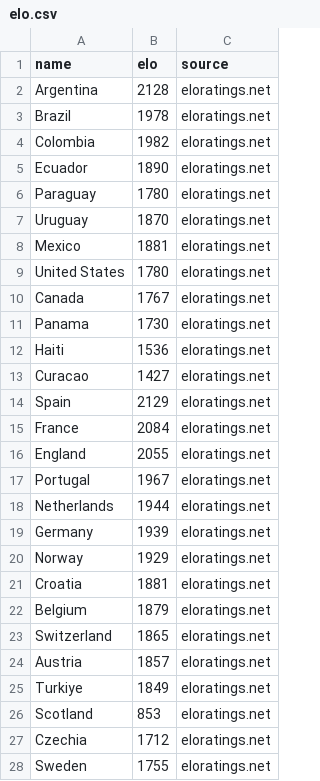
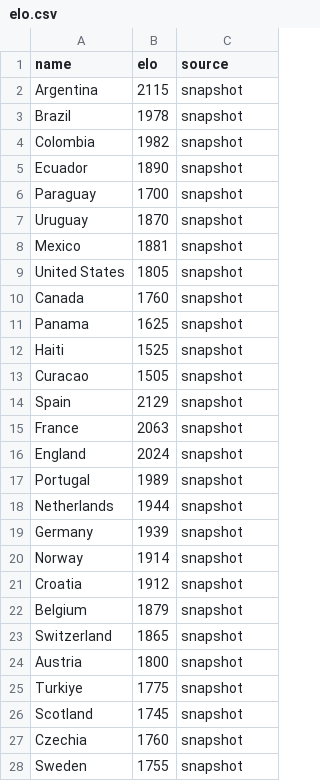
Before and after one commit to nukellogg/DK_PersonalSite, a CSV file: data/elo.csv, drawn as a sheet; only a part is shown; the diff covers the shown part only.

```diff
--- a/data/elo.csv
+++ b/data/elo.csv
@@ -1,28 +1,28 @@
 name,elo,source
-Argentina,2128,eloratings.net
-Brazil,1978,eloratings.net
-Colombia,1982,eloratings.net
-Ecuador,1890,eloratings.net
-Paraguay,1780,eloratings.net
-Uruguay,1870,eloratings.net
-Mexico,1881,eloratings.net
-United States,1780,eloratings.net
-Canada,1767,eloratings.net
-Panama,1730,eloratings.net
-Haiti,1536,eloratings.net
-Curacao,1427,eloratings.net
-Spain,2129,eloratings.net
-France,2084,eloratings.net
-England,2055,eloratings.net
-Portugal,1967,eloratings.net
-Netherlands,1944,eloratings.net
-Germany,1939,eloratings.net
-Norway,1929,eloratings.net
-Croatia,1881,eloratings.net
-Belgium,1879,eloratings.net
-Switzerland,1865,eloratings.net
-Austria,1857,eloratings.net
-Turkiye,1849,eloratings.net
-Scotland,853,eloratings.net
-Czechia,1712,eloratings.net
-Sweden,1755,eloratings.net
+Argentina,2115,snapshot
+Brazil,1978,snapshot
+Colombia,1982,snapshot
+Ecuador,1890,snapshot
+Paraguay,1700,snapshot
+Uruguay,1870,snapshot
+Mexico,1881,snapshot
+United States,1805,snapshot
+Canada,1760,snapshot
+Panama,1625,snapshot
+Haiti,1525,snapshot
+Curacao,1505,snapshot
+Spain,2129,snapshot
+France,2063,snapshot
+England,2024,snapshot
+Portugal,1989,snapshot
+Netherlands,1944,snapshot
+Germany,1939,snapshot
+Norway,1914,snapshot
+Croatia,1912,snapshot
+Belgium,1879,snapshot
+Switzerland,1865,snapshot
+Austria,1800,snapshot
+Turkiye,1775,snapshot
+Scotland,1745,snapshot
+Czechia,1760,snapshot
+Sweden,1755,snapshot
```
Also changed, not shown: 41 edited cells elsewhere in this file, 2 other files.
